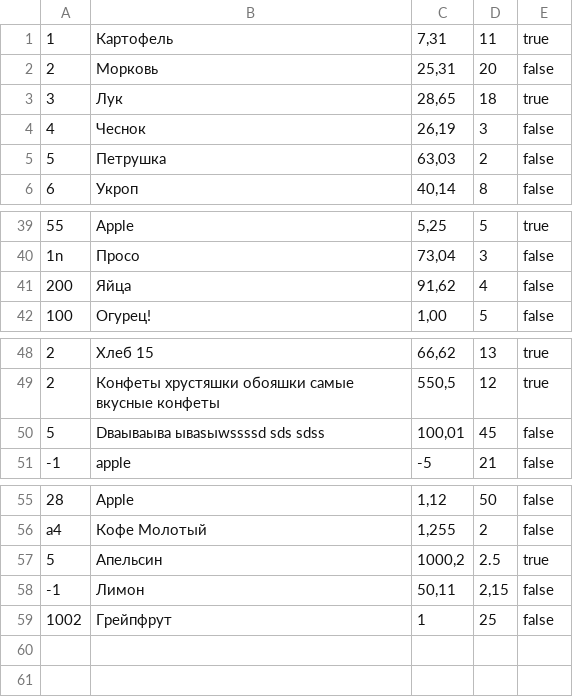
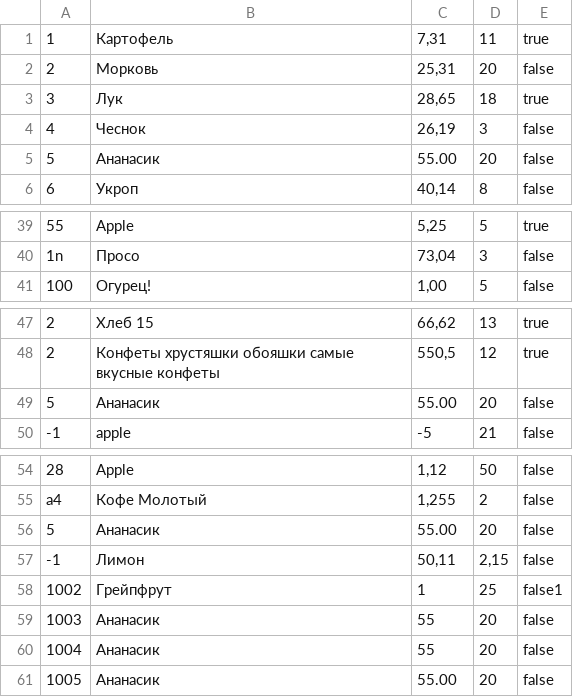
Before and after one commit to PluM2006/check, a CSV file: src/main/resources/product.csv, drawn as a sheet; only a part is shown, gaps mark what is left out.

```diff
--- a/src/main/resources/product.csv
+++ b/src/main/resources/product.csv
@@ -4,3 +4,3 @@
 4;Чеснок;26,19;3;false
-5;Петрушка;63,03;2;false
+5;Ананасик;55.00;20;false
 6;Укроп;40,14;8;false
@@ -40,3 +40,2 @@
 1n;Просо;73,04;3;false
-200;Яйца;91,62;4;false
 100;Огурец!;1,00;5;false
@@ -49,3 +48,3 @@
 2;Конфеты хрустяшки обояшки самые вкусные конфеты;550,5;12;true
-5;Dваываыва ываsыwssssd sds sdss;100,01;45;false
+5;Ананасик;55.00;20;false
 -1;apple;-5;21;false
@@ -56,4 +55,7 @@
 а4;Кофе Молотый;1,255;2;false
-5;Апельсин;1000,2;2.5;true
+5;Ананасик;55.00;20;false
 -1;Лимон;50,11;2,15;false
-1002;Грейпфрут;1;25;false
+1002;Грейпфрут;1;25;false1
+1003;Ананасик;55;20;false
+1004;Ананасик;55;20;false
+1005;Ананасик;55.00;20;false
```
Also changed, not shown: product.csv, 13 other files.
